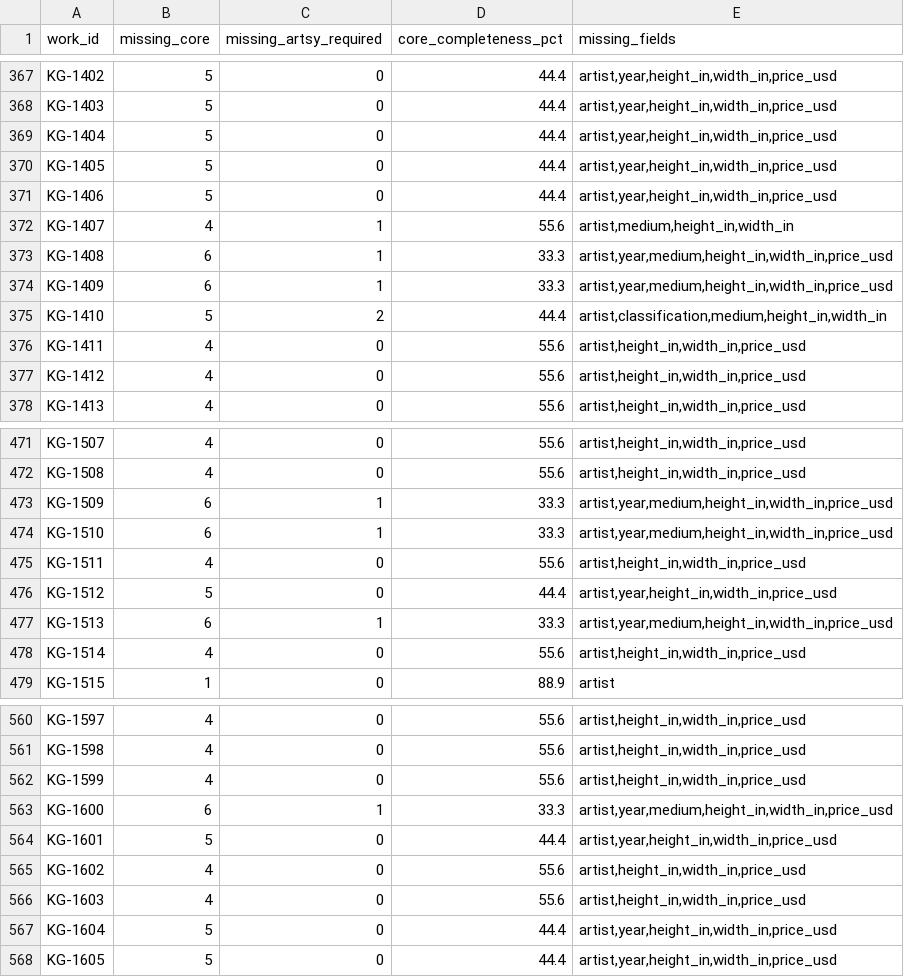
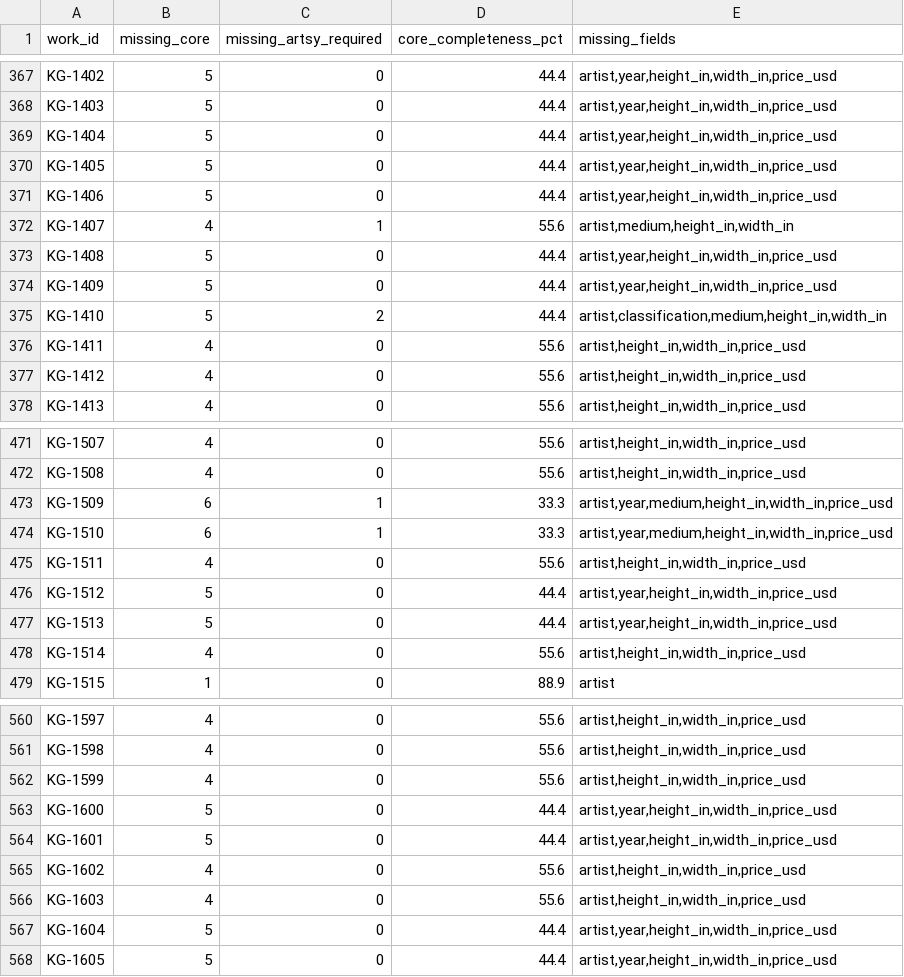
Before and after one commit to kapoorgalleries/kapoorgalleries, a CSV file: data/gaps.csv, drawn as a sheet; only a part is shown, gaps mark what is left out.

```diff
--- a/data/gaps.csv
+++ b/data/gaps.csv
@@ -372,4 +372,4 @@ KG-1406,5,0,44.4,"artist,year,height_in,width_in,price_usd"
 KG-1407,4,1,55.6,"artist,medium,height_in,width_in"
-KG-1408,6,1,33.3,"artist,year,medium,height_in,width_in,price_usd"
-KG-1409,6,1,33.3,"artist,year,medium,height_in,width_in,price_usd"
+KG-1408,5,0,44.4,"artist,year,height_in,width_in,price_usd"
+KG-1409,5,0,44.4,"artist,year,height_in,width_in,price_usd"
 KG-1410,5,2,44.4,"artist,classification,medium,height_in,width_in"
@@ -476,3 +476,3 @@ KG-1511,4,0,55.6,"artist,height_in,width_in,price_usd"
 KG-1512,5,0,44.4,"artist,year,height_in,width_in,price_usd"
-KG-1513,6,1,33.3,"artist,year,medium,height_in,width_in,price_usd"
+KG-1513,5,0,44.4,"artist,year,height_in,width_in,price_usd"
 KG-1514,4,0,55.6,"artist,height_in,width_in,price_usd"
@@ -562,3 +562,3 @@ KG-1598,4,0,55.6,"artist,height_in,width_in,price_usd"
 KG-1599,4,0,55.6,"artist,height_in,width_in,price_usd"
-KG-1600,6,1,33.3,"artist,year,medium,height_in,width_in,price_usd"
+KG-1600,5,0,44.4,"artist,year,height_in,width_in,price_usd"
 KG-1601,5,0,44.4,"artist,year,height_in,width_in,price_usd"
```
Also changed, not shown: data/artsy_upload.csv, data/master.csv, 6 other files.
